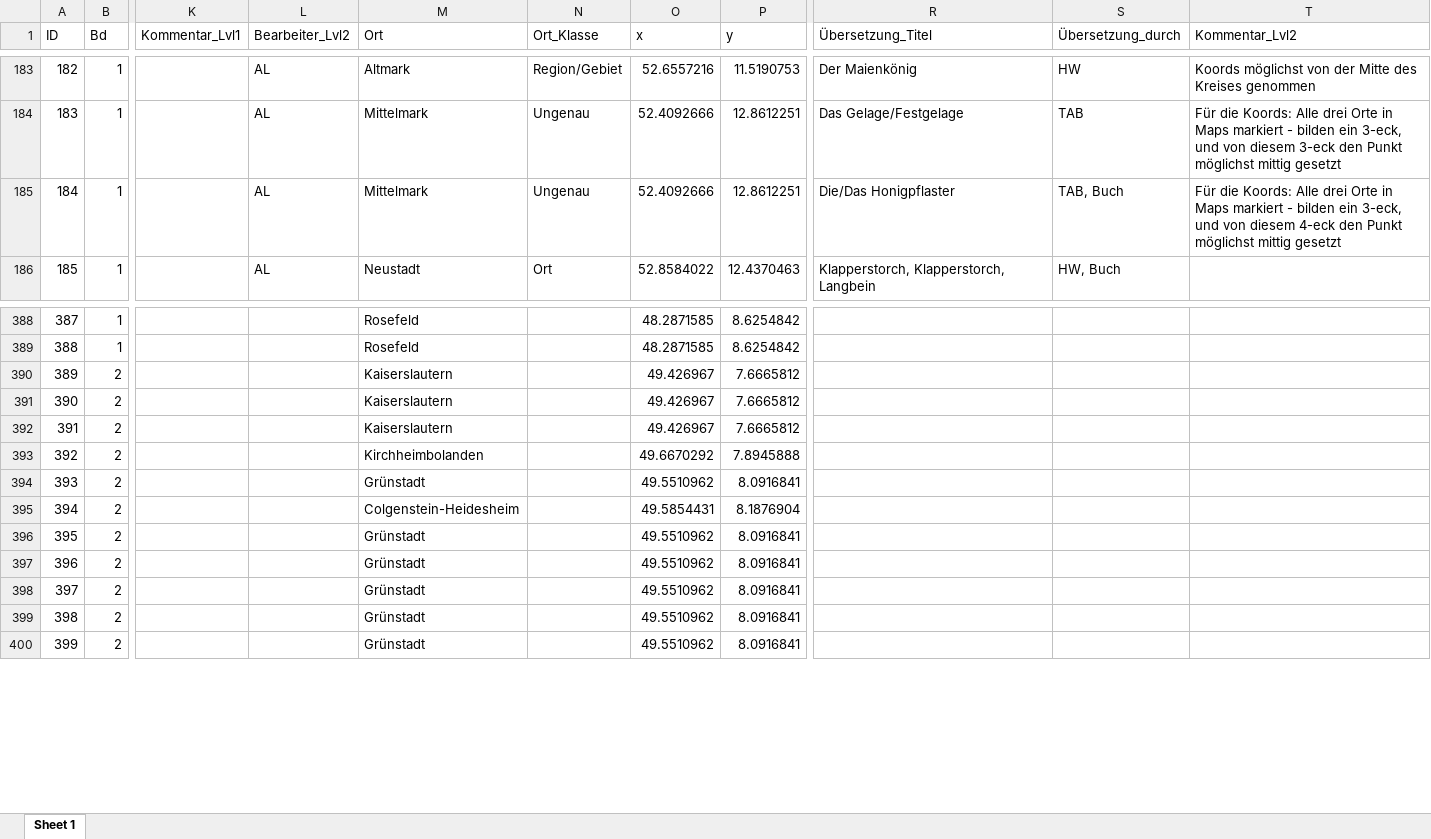
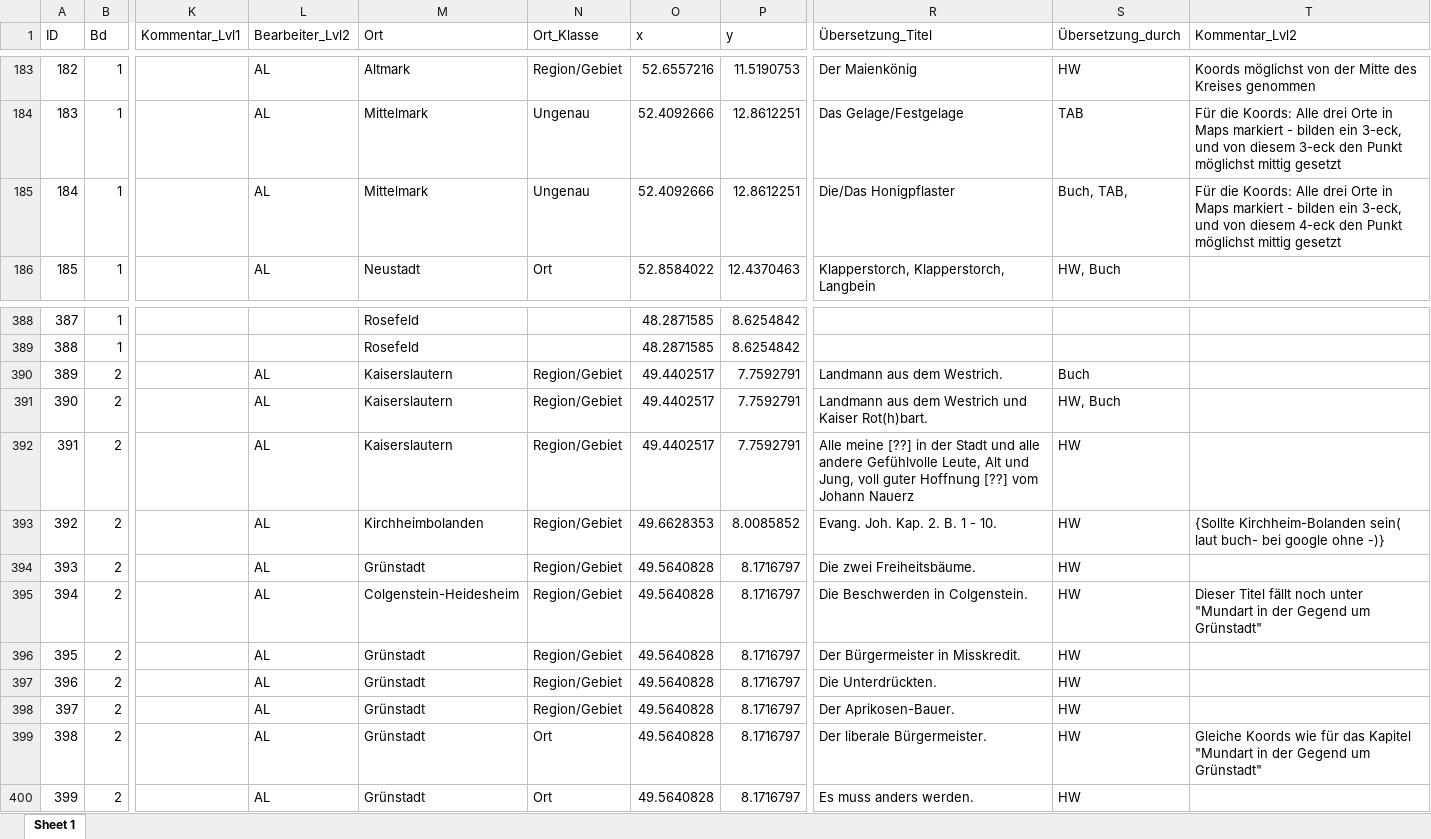
Before and after one commit to SchoenbergA/DWA, an Excel workbook: German_Tales/Data/German_tales_AL.xlsx, sheet Sheet 1, drawn as a sheet; only a part is shown, gaps mark what is left out; values as stored, in another font and other column widths than the file's, no cell formats; the diff covers the shown part only; the diff names each change by its address in the sheet, - before the commit and + after, or states it on an @@ line.

```diff
--- a/German_Tales/Data/German_tales_AL.xlsx (sheet Sheet 1)
+++ b/German_Tales/Data/German_tales_AL.xlsx (sheet Sheet 1)
-S185 (Übersetzung_durch): TAB, Buch
+S185 (Übersetzung_durch): Buch, TAB,
-L390:L400 (Bearbeiter_Lvl2): (empty)
+L390:L400 (Bearbeiter_Lvl2): AL
-N390:N398 (Ort_Klasse): (empty)
+N390:N398 (Ort_Klasse): Region/Gebiet
-O390:O392 (x): 49.426967
+O390:O392 (x): 49.4402517
-P390:P392 (y): 7.6665812
+P390:P392 (y): 7.7592791
-R390 (Übersetzung_Titel): (empty)
+R390 (Übersetzung_Titel): Landmann aus dem Westrich.
-S390 (Übersetzung_durch): (empty)
+S390 (Übersetzung_durch): Buch
-R391 (Übersetzung_Titel): (empty)
+R391 (Übersetzung_Titel): Landmann aus dem Westrich und Kaiser Rot(h)bart.
-S391 (Übersetzung_durch): (empty)
+S391 (Übersetzung_durch): HW, Buch
-R392 (Übersetzung_Titel): (empty)
+R392 (Übersetzung_Titel): Alle meine [??] in der Stadt und alle andere Gefühlvolle Leute, Alt und Jung, voll guter Hoffnung [??] vom Johann Nauerz
-S392:S400 (Übersetzung_durch): (empty)
+S392:S400 (Übersetzung_durch): HW
-O393 (x): 49.6670292
+O393 (x): 49.6628353
-P393 (y): 7.8945888
+P393 (y): 8.0085852
-R393 (Übersetzung_Titel): (empty)
+R393 (Übersetzung_Titel): Evang. Joh. Kap. 2. B. 1 - 10.
-T393 (Kommentar_Lvl2): (empty)
+T393 (Kommentar_Lvl2): {Sollte Kirchheim-Bolanden sein( laut buch- bei google ohne -)}
-O394 (x): 49.5510962
+O394 (x): 49.5640828
-P394 (y): 8.0916841
+P394 (y): 8.1716797
-R394 (Übersetzung_Titel): (empty)
+R394 (Übersetzung_Titel): Die zwei Freiheitsbäume.
-O395 (x): 49.5854431
+O395 (x): 49.5640828
-P395 (y): 8.1876904
+P395 (y): 8.1716797
-R395 (Übersetzung_Titel): (empty)
+R395 (Übersetzung_Titel): Die Beschwerden in Colgenstein.
-T395 (Kommentar_Lvl2): (empty)
+T395 (Kommentar_Lvl2): Dieser Titel fällt noch unter "Mundart in der Gegend um Grünstadt"
-O396:O400 (x): 49.5510962
+O396:O400 (x): 49.5640828
-P396:P400 (y): 8.0916841
+P396:P400 (y): 8.1716797
-R396 (Übersetzung_Titel): (empty)
+R396 (Übersetzung_Titel): Der Bürgermeister in Misskredit.
-R397 (Übersetzung_Titel): (empty)
+R397 (Übersetzung_Titel): Die Unterdrückten.
-R398 (Übersetzung_Titel): (empty)
+R398 (Übersetzung_Titel): Der Aprikosen-Bauer.
-N399:N400 (Ort_Klasse): (empty)
+N399:N400 (Ort_Klasse): Ort
-R399 (Übersetzung_Titel): (empty)
+R399 (Übersetzung_Titel): Der liberale Bürgermeister.
-T399 (Kommentar_Lvl2): (empty)
+T399 (Kommentar_Lvl2): Gleiche Koords wie für das Kapitel "Mundart in der Gegend um Grünstadt"
-R400 (Übersetzung_Titel): (empty)
+R400 (Übersetzung_Titel): Es muss anders werden.
```
Also changed, not shown: 157 edited cells elsewhere in this sheet, cell formats, 1 other file.
